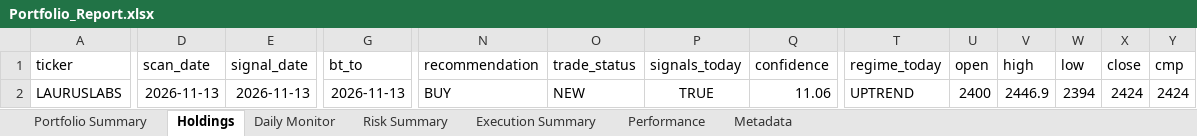
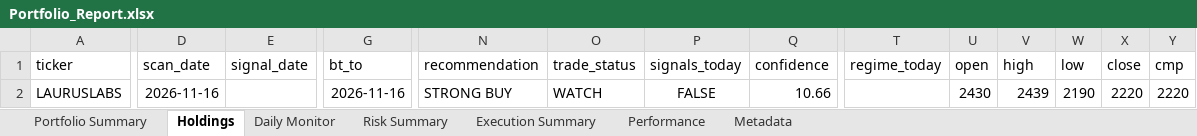
Before and after one commit to PavanSaiNekkala/Scanner, an Excel workbook: scanner_monitor/reports/latest/Portfolio_Report.xlsx, sheet Holdings, drawn as a sheet; only a part is shown, gaps mark what is left out; values as stored, in another font and other column widths than the file's, no borders; the diff covers the shown part only; the diff names each change by its address in the sheet, - before the commit and + after, or states it on an @@ line.

```diff
--- a/scanner_monitor/reports/latest/Portfolio_Report.xlsx (sheet Holdings)
+++ b/scanner_monitor/reports/latest/Portfolio_Report.xlsx (sheet Holdings)
-D2 (scan_date): 2026-11-13
+D2 (scan_date): 2026-11-16
-E2 (signal_date): 2026-11-13
+E2 (signal_date): (empty)
-G2 (bt_to): 2026-11-13
+G2 (bt_to): 2026-11-16
-N2 (recommendation): BUY
+N2 (recommendation): STRONG BUY
-O2 (trade_status): NEW
+O2 (trade_status): WATCH
-P2 (signals_today): TRUE
+P2 (signals_today): FALSE
-Q2 (confidence): 11.06
+Q2 (confidence): 10.66
-T2 (regime_today): UPTREND
+T2 (regime_today): (empty)
-U2 (open): 2400
+U2 (open): 2430
-V2 (high): 2446.9
+V2 (high): 2439
-W2 (low): 2394
+W2 (low): 2190
-X2 (close): 2424
+X2 (close): 2220
-Y2 (cmp): 2424
+Y2 (cmp): 2220
```
Also changed, not shown: 122 edited cells elsewhere in this sheet, sheet Daily Monitor, sheet Risk Summary, sheet Metadata, 14 other files.
